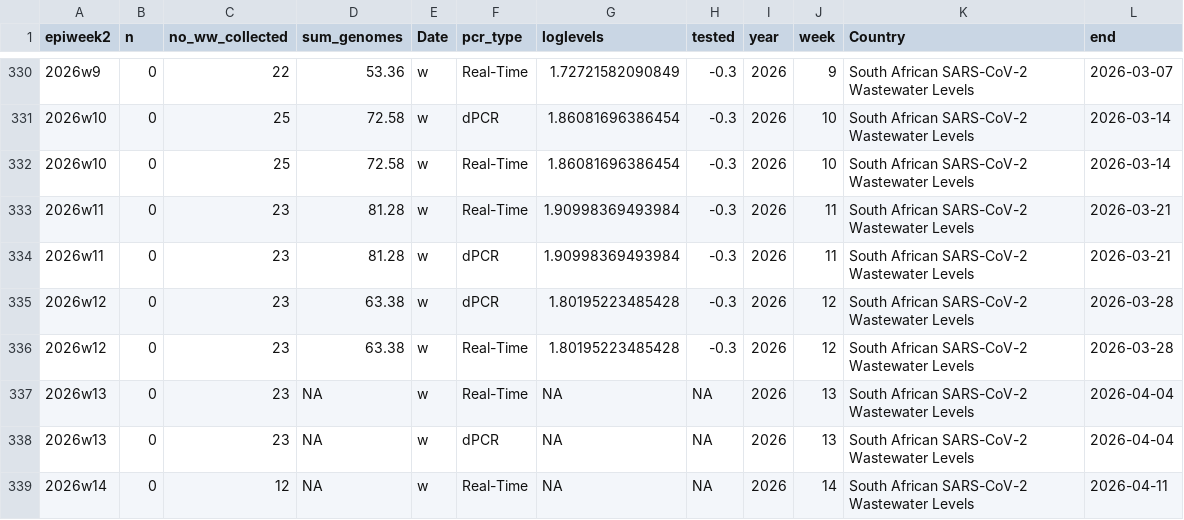
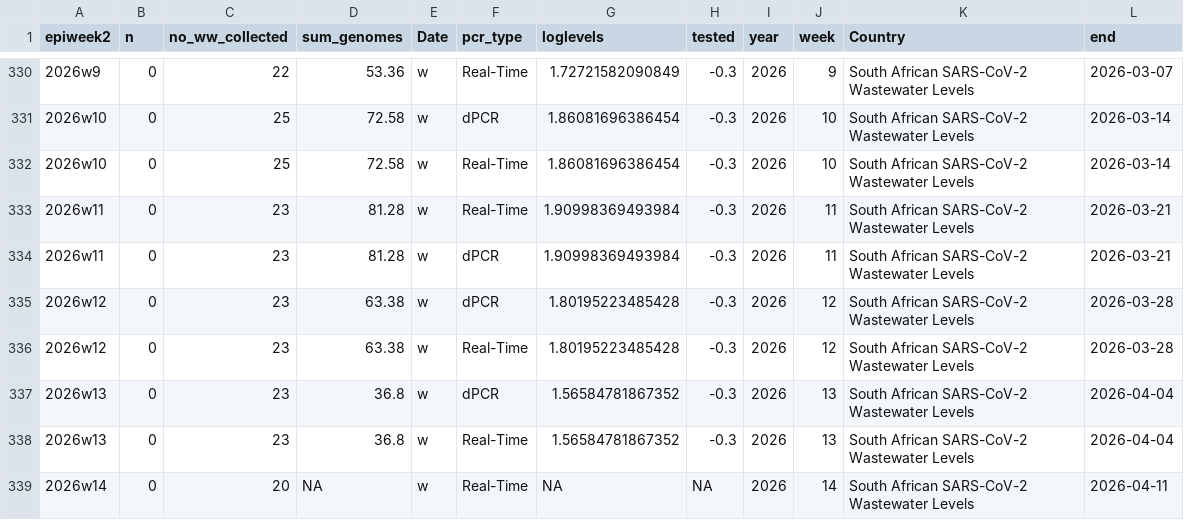
Before and after one commit to NICD-Wastewater-Genomics/NICD-Dash-Data, a CSV file: rsa_cases_vs_levels.csv, drawn as a sheet; only a part is shown, gaps mark what is left out.

```diff
--- a/rsa_cases_vs_levels.csv
+++ b/rsa_cases_vs_levels.csv
@@ -336,4 +336,4 @@
 "2026w12",0,23,63.38,"w","Real-Time",1.80195223485428,-0.3,2026,12,"South African SARS-CoV-2 Wastewater Levels",2026-03-28
-"2026w13",0,23,NA,"w","Real-Time",NA,NA,2026,13,"South African SARS-CoV-2 Wastewater Levels",2026-04-04
-"2026w13",0,23,NA,"w","dPCR",NA,NA,2026,13,"South African SARS-CoV-2 Wastewater Levels",2026-04-04
-"2026w14",0,12,NA,"w","Real-Time",NA,NA,2026,14,"South African SARS-CoV-2 Wastewater Levels",2026-04-11
+"2026w13",0,23,36.8,"w","dPCR",1.56584781867352,-0.3,2026,13,"South African SARS-CoV-2 Wastewater Levels",2026-04-04
+"2026w13",0,23,36.8,"w","Real-Time",1.56584781867352,-0.3,2026,13,"South African SARS-CoV-2 Wastewater Levels",2026-04-04
+"2026w14",0,20,NA,"w","Real-Time",NA,NA,2026,14,"South African SARS-CoV-2 Wastewater Levels",2026-04-11
```
Also changed, not shown: provincial_cases_vs_levels.csv.
